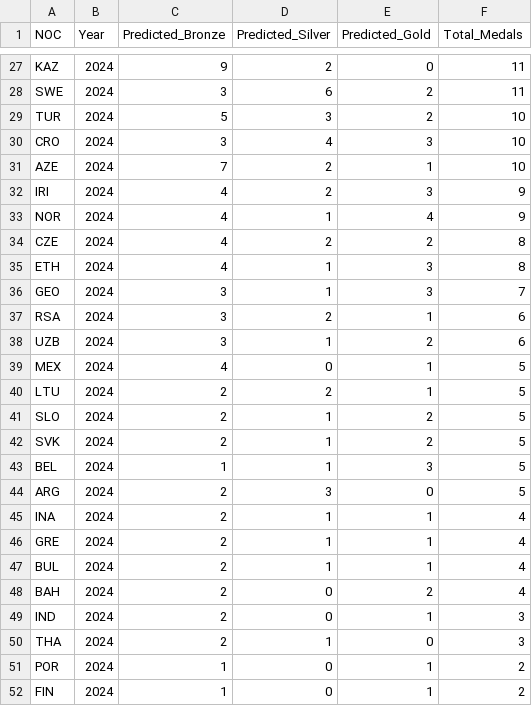
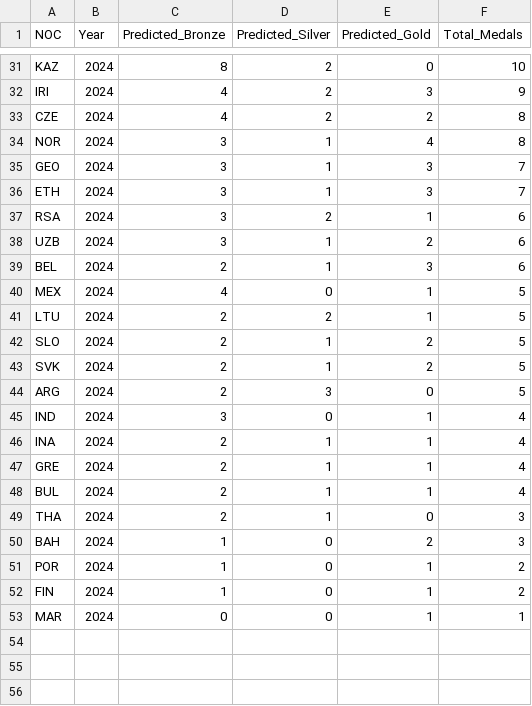
Before and after one commit to dywsy21/2025-MCM, a CSV file: sport_oriented_predictions_2024.csv, drawn as a sheet; only a part is shown, gaps mark what is left out; the shorter side is filled out with more unchanged rows; removed rows and columns are numbered as before the commit, all else as after; the diff covers the shown part only; the diff names each change by its address in the sheet, - before the commit and + after, or states it on an @@ line.

```diff
--- a/sport_oriented_predictions_2024.csv
+++ b/sport_oriented_predictions_2024.csv
-C31 (Predicted_Bronze): 9
+C31 (Predicted_Bronze): 8
-F31 (Total_Medals): 11
+F31 (Total_Medals): 10
@@ row 28 moved to row 24: SWE @@
-row 29: TUR | 2024 | 5 | 3 | 2 | 10
-row 30: CRO | 2024 | 3 | 4 | 3 | 10
-row 31: AZE | 2024 | 7 | 2 | 1 | 10
-row 33: NOR | 2024 | 4 | 1 | 4 | 9
-A34 (NOC): ETH
+A34 (NOC): NOR
-C34 (Predicted_Bronze): 4
+C34 (Predicted_Bronze): 3
-E34 (Predicted_Gold): 3
+E34 (Predicted_Gold): 4
+row 36: ETH | 2024 | 3 | 1 | 3 | 7
+row 39: BEL | 2024 | 2 | 1 | 3 | 6
-row 43: BEL | 2024 | 1 | 1 | 3 | 5
+row 45: IND | 2024 | 3 | 0 | 1 | 4
-row 48: BAH | 2024 | 2 | 0 | 2 | 4
-row 49: IND | 2024 | 2 | 0 | 1 | 3
+row 50: BAH | 2024 | 1 | 0 | 2 | 3
```
Also changed, not shown: 6 added rows, 3 removed rows, 2 moved rows and 16 edited cells elsewhere in this file, 2 other files.
